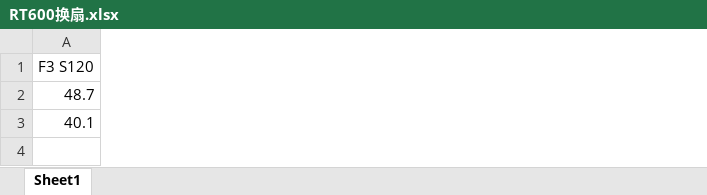
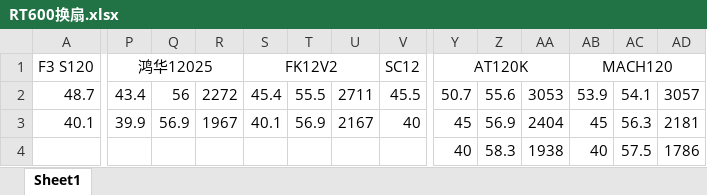
Before and after one commit to Skywalker144/Vortexy, an Excel workbook: RT600换扇.xlsx, sheet Sheet1, drawn as a sheet; only a part is shown, gaps mark what is left out; values as stored, in another font and other column widths than the file's, no borders; rows hold the shown columns only; the diff covers the shown part only; the diff names each change by its address in the sheet, - before the commit and + after, or states it on an @@ line.

Commit message:
update data

```diff
--- a/RT600换扇.xlsx (sheet Sheet1)
+++ b/RT600换扇.xlsx (sheet Sheet1)
+column P, rows 1-3: 鸿华12025 | 43.4 | 39.9
+column Q, rows 2-3: 56 | 56.9
+column R, rows 2-3: 2272 | 1967
+column S, rows 1-3: FK12V2 | 45.4 | 40.1
+column T, rows 2-3: 55.5 | 56.9
+column U, rows 2-3: 2711 | 2167
+column V, rows 1-3: SC12 | 45.5 | 40
+column Y, rows 1-3: AT120K | 50.7 | 45
+column Z, rows 2-3: 55.6 | 56.9
+column AA, rows 2-3: 3053 | 2404
+column AB, rows 1-3: MACH120 | 53.9 | 45
+column AC, rows 2-3: 54.1 | 56.3
+column AD, rows 2-3: 3057 | 2181
+row 4:  |  |  |  |  |  |  |  | 40 | 58.3 | 1938 | 40 | 57.5 | 1786
```
Also changed, not shown: 2 added columns elsewhere in this sheet, 1 other file.
